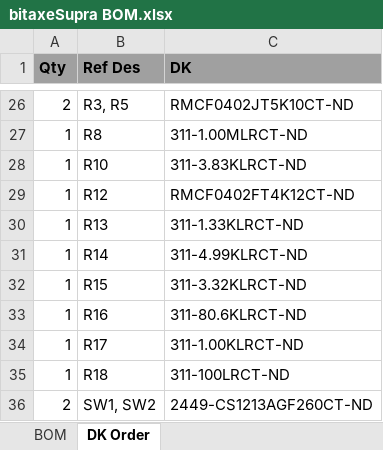
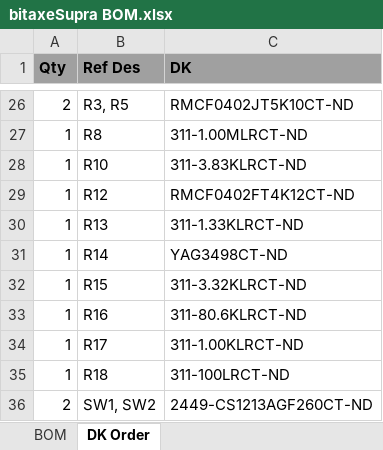
Before and after one commit to skot/bitaxe, an Excel workbook: Manufacturing Files/bitaxeSupra BOM.xlsx, sheet DK Order, drawn as a sheet; only a part is shown, gaps mark what is left out; values as stored, in another font and other column widths than the file's, no borders; the diff names each change by its address in the sheet, - before the commit and + after, or states it on an @@ line.

```diff
--- a/Manufacturing Files/bitaxeSupra BOM.xlsx (sheet DK Order)
+++ b/Manufacturing Files/bitaxeSupra BOM.xlsx (sheet DK Order)
-C31 (DK): 311-4.99KLRCT-ND
+C31 (DK): YAG3498CT-ND
```
Also changed, not shown: sheet BOM, 1 other file.
